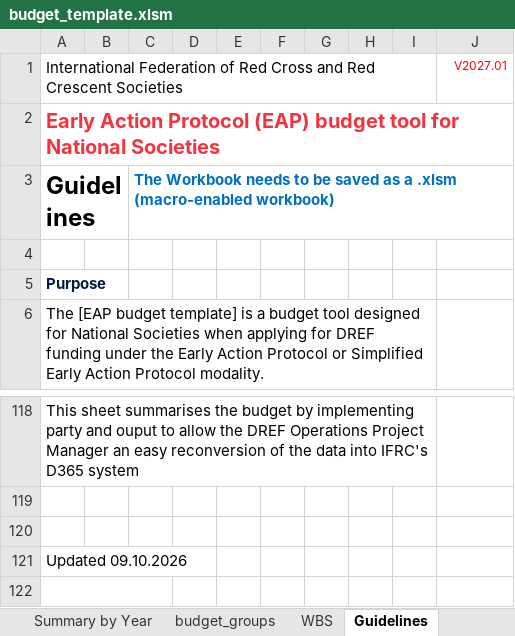
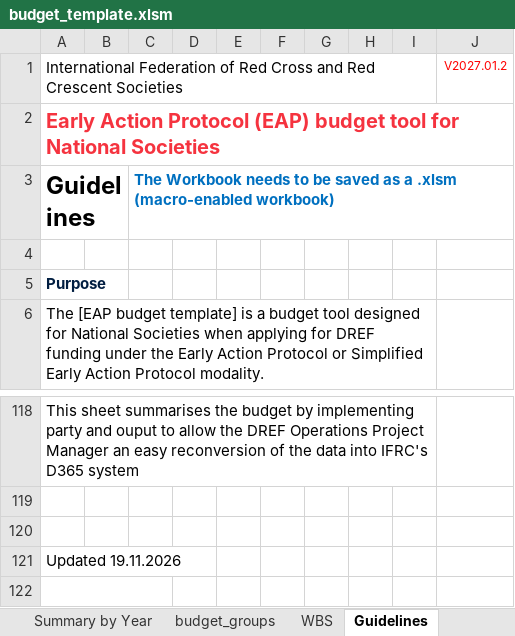
Before and after one commit to IFRCGo/go-api, an Excel workbook: go-static/files/eap/budget_template.xlsm, sheet Guidelines, drawn as a sheet; only a part is shown, gaps mark what is left out; values as stored, in another font and other column widths than the file's, no borders; charts and pictures and conditional formats not drawn; the diff names each change by its address in the sheet, - before the commit and + after, or states it on an @@ line.

```diff
--- a/go-static/files/eap/budget_template.xlsm (sheet Guidelines)
+++ b/go-static/files/eap/budget_template.xlsm (sheet Guidelines)
-J1: V2027.01
+J1: V2027.01.2
-A121: Updated 09.10.2026
+A121: Updated 19.11.2026
```
Also changed, not shown: sheet budget_tool, sheet WBS.
